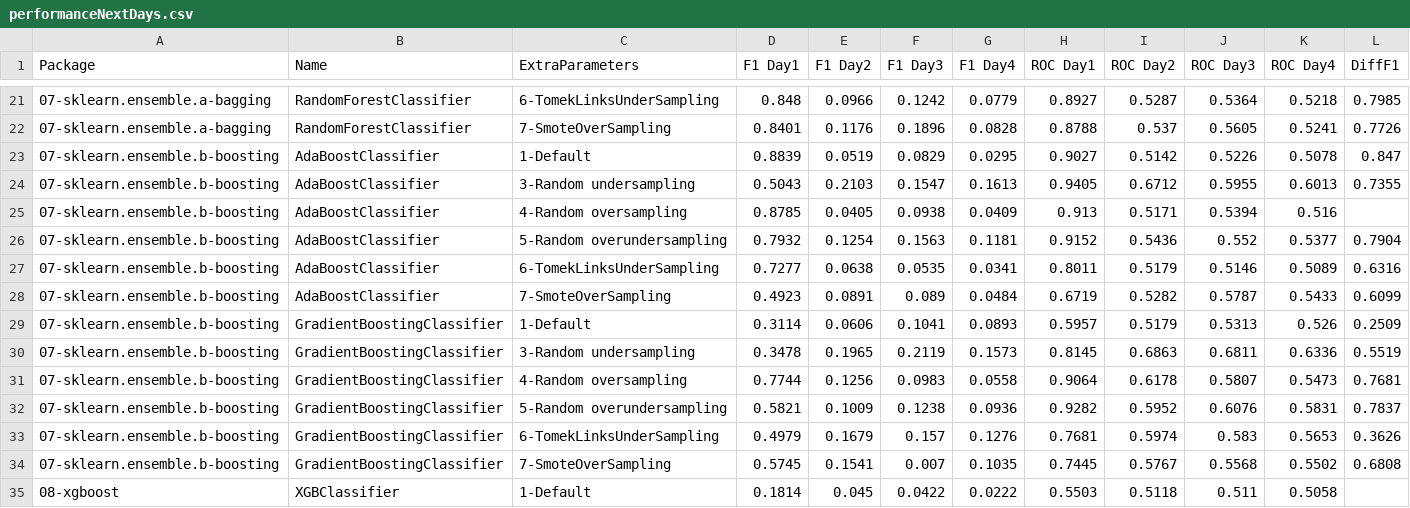
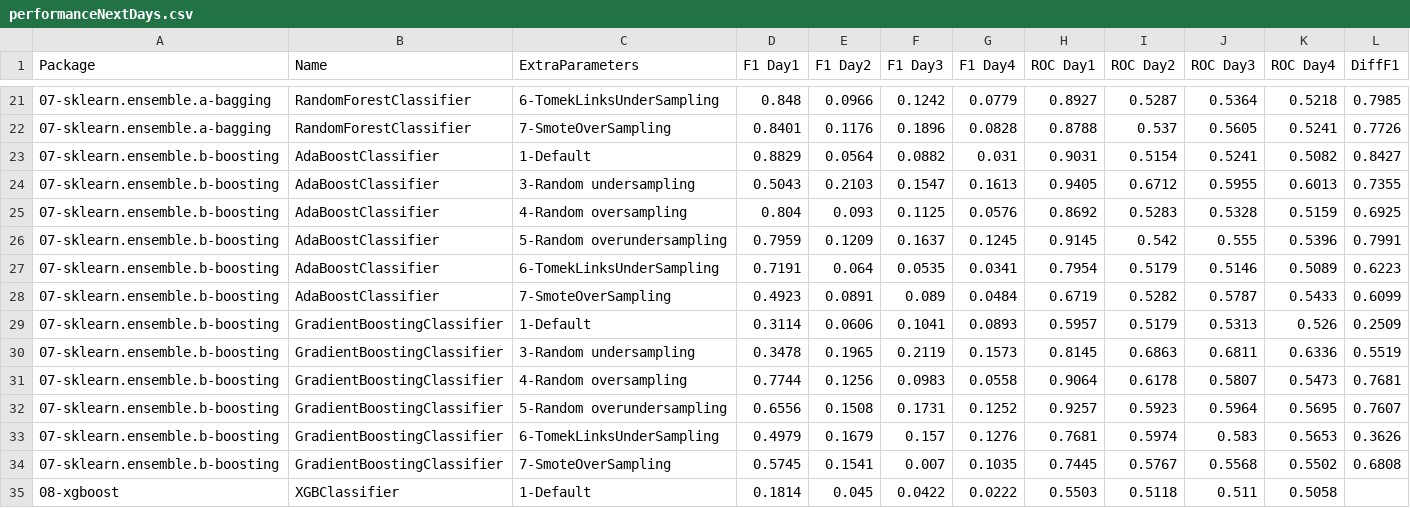
Before and after one commit to franck-benault/creditCardFraudDetection, a CSV file: data/results/performanceNextDays.csv, drawn as a sheet; only a part is shown, gaps mark what is left out.

Commit message:
[Tuning] Save results

```diff
--- a/data/results/performanceNextDays.csv
+++ b/data/results/performanceNextDays.csv
@@ -22,7 +22,7 @@ Package,Name,ExtraParameters,F1 Day1,F1 Day2,F1 Day3,F1 Day4,ROC Day1,ROC Day2,R
 07-sklearn.ensemble.a-bagging,RandomForestClassifier,7-SmoteOverSampling,0.8401,0.1176,0.1896,0.0828,0.8788,0.537,0.5605,0.5241,0.7726
-07-sklearn.ensemble.b-boosting,AdaBoostClassifier,1-Default,0.8839,0.0519,0.0829,0.0295,0.9027,0.5142,0.5226,0.5078,0.847
+07-sklearn.ensemble.b-boosting,AdaBoostClassifier,1-Default,0.8829,0.0564,0.0882,0.031,0.9031,0.5154,0.5241,0.5082,0.8427
 07-sklearn.ensemble.b-boosting,AdaBoostClassifier,3-Random undersampling,0.5043,0.2103,0.1547,0.1613,0.9405,0.6712,0.5955,0.6013,0.7355
-07-sklearn.ensemble.b-boosting,AdaBoostClassifier,4-Random oversampling,0.8785,0.0405,0.0938,0.0409,0.913,0.5171,0.5394,0.516,
-07-sklearn.ensemble.b-boosting,AdaBoostClassifier,5-Random overundersampling,0.7932,0.1254,0.1563,0.1181,0.9152,0.5436,0.552,0.5377,0.7904
-07-sklearn.ensemble.b-boosting,AdaBoostClassifier,6-TomekLinksUnderSampling,0.7277,0.0638,0.0535,0.0341,0.8011,0.5179,0.5146,0.5089,0.6316
+07-sklearn.ensemble.b-boosting,AdaBoostClassifier,4-Random oversampling,0.804,0.093,0.1125,0.0576,0.8692,0.5283,0.5328,0.5159,0.6925
+07-sklearn.ensemble.b-boosting,AdaBoostClassifier,5-Random overundersampling,0.7959,0.1209,0.1637,0.1245,0.9145,0.542,0.555,0.5396,0.7991
+07-sklearn.ensemble.b-boosting,AdaBoostClassifier,6-TomekLinksUnderSampling,0.7191,0.064,0.0535,0.0341,0.7954,0.5179,0.5146,0.5089,0.6223
 07-sklearn.ensemble.b-boosting,AdaBoostClassifier,7-SmoteOverSampling,0.4923,0.0891,0.089,0.0484,0.6719,0.5282,0.5787,0.5433,0.6099
@@ -31,3 +31,3 @@ Package,Name,ExtraParameters,F1 Day1,F1 Day2,F1 Day3,F1 Day4,ROC Day1,ROC Day2,R
 07-sklearn.ensemble.b-boosting,GradientBoostingClassifier,4-Random oversampling,0.7744,0.1256,0.0983,0.0558,0.9064,0.6178,0.5807,0.5473,0.7681
-07-sklearn.ensemble.b-boosting,GradientBoostingClassifier,5-Random overundersampling,0.5821,0.1009,0.1238,0.0936,0.9282,0.5952,0.6076,0.5831,0.7837
+07-sklearn.ensemble.b-boosting,GradientBoostingClassifier,5-Random overundersampling,0.6556,0.1508,0.1731,0.1252,0.9257,0.5923,0.5964,0.5695,0.7607
 07-sklearn.ensemble.b-boosting,GradientBoostingClassifier,6-TomekLinksUnderSampling,0.4979,0.1679,0.157,0.1276,0.7681,0.5974,0.583,0.5653,0.3626
```
Also changed, not shown: data/results/PerformanceTest.csv, data/results/hyperparameterConfigResult.csv, 10 other files.
